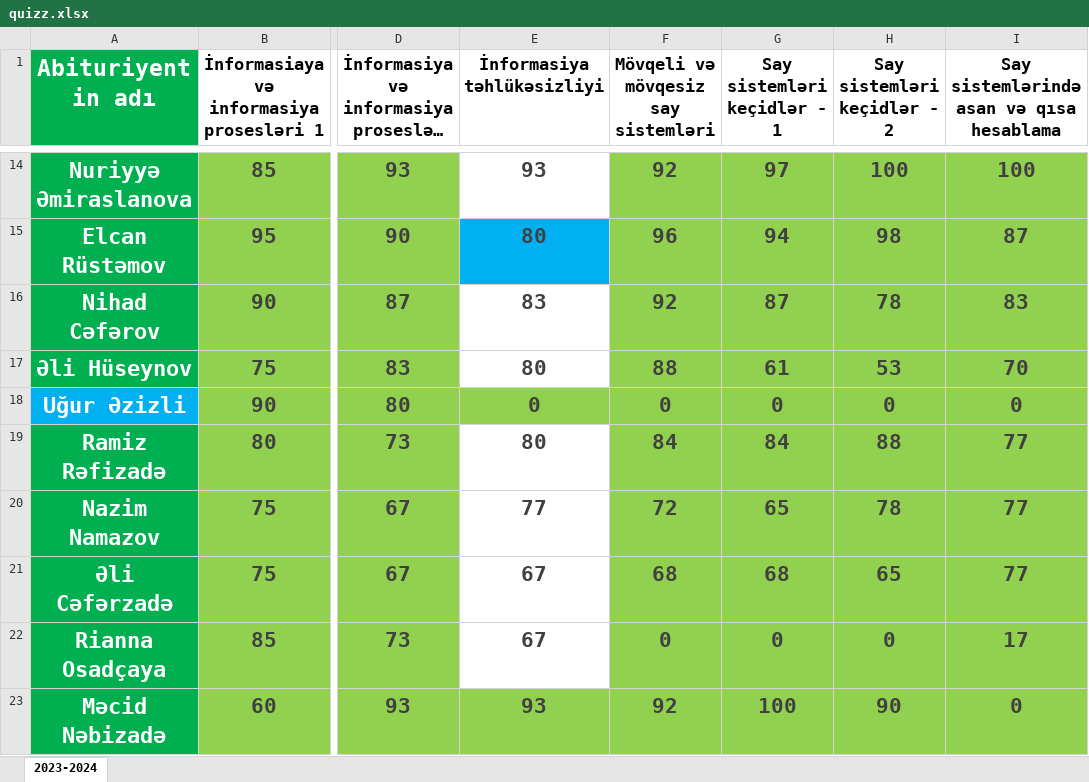
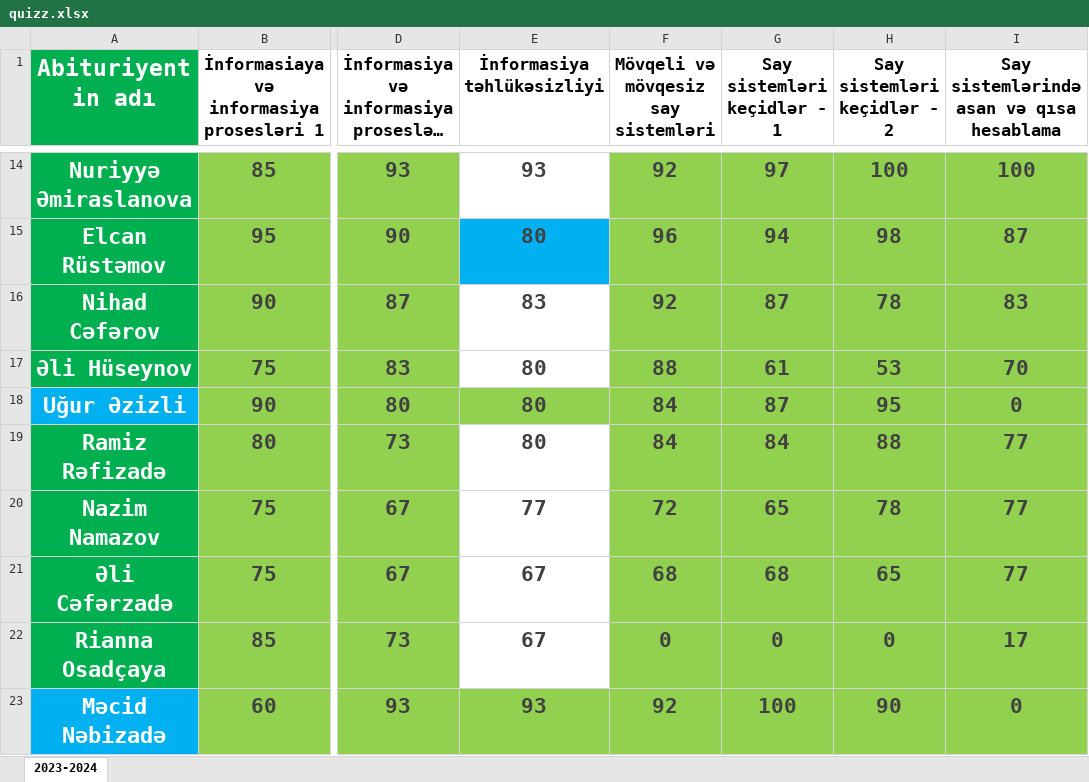
Before and after one commit to elmual/telegram, an Excel workbook: static/data/quizz.xlsx, sheet 2023-2024, drawn as a sheet; only a part is shown, gaps mark what is left out; long unchanged cells end in …; values as stored, in another font and other column widths than the file's, no borders; conditional formats not drawn; the diff names each change by its address in the sheet, - before the commit and + after, or states it on an @@ line.

Commit message:
quizz

```diff
--- a/static/data/quizz.xlsx (sheet 2023-2024)
+++ b/static/data/quizz.xlsx (sheet 2023-2024)
-E18 (İnformasiya təhlükəsizliyi): 0
+E18 (İnformasiya təhlükəsizliyi): 80
-F18: 0
+F18: 84
-G18 (Say sistemləri keçidlər - 1): 0
+G18 (Say sistemləri keçidlər - 1): 87
-H18 (Say sistemləri keçidlər - 2): 0
+H18 (Say sistemləri keçidlər - 2): 95
-A23 fill: #00B050
+A23 fill: #00B0F0
```
